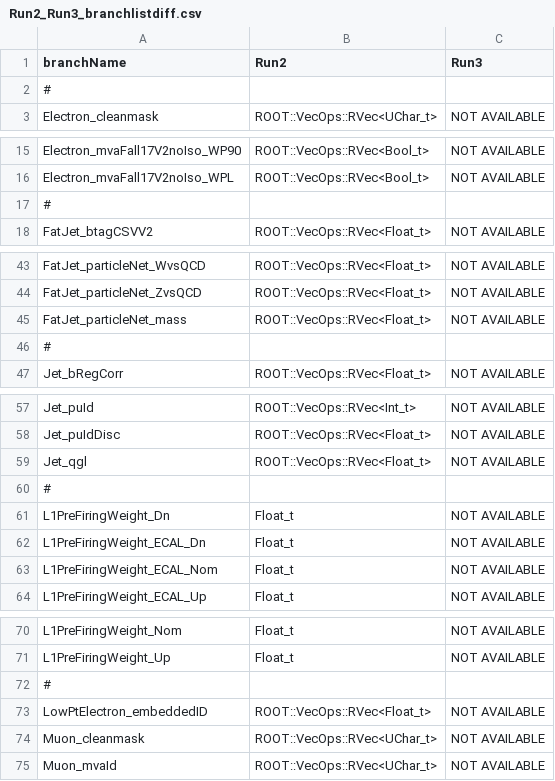
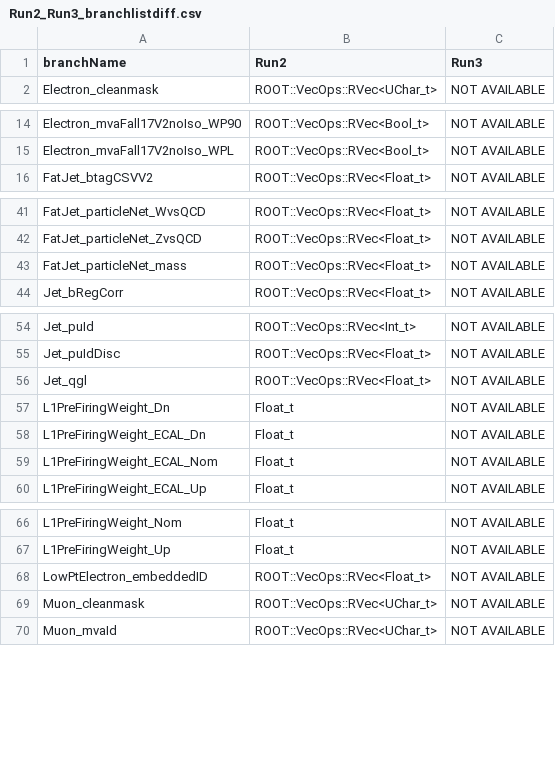
Before and after one commit to phazarik/crabSkimSetup, a CSV file: docs/Run2_Run3_branchlistdiff.csv, drawn as a sheet; only a part is shown, gaps mark what is left out.

Commit message:
minor changes

```diff
--- a/docs/Run2_Run3_branchlistdiff.csv
+++ b/docs/Run2_Run3_branchlistdiff.csv
@@ -1,3 +1,2 @@
 branchName, Run2, Run3
-#
 Electron_cleanmask, ROOT::VecOps::RVec<UChar_t>, NOT AVAILABLE
@@ -16,3 +15,2 @@ Electron_mvaFall17V2noIso_WP90, ROOT::VecOps::RVec<Bool_t>, NOT AVAILABLE
 Electron_mvaFall17V2noIso_WPL, ROOT::VecOps::RVec<Bool_t>, NOT AVAILABLE
-#
 FatJet_btagCSVV2, ROOT::VecOps::RVec<Float_t>, NOT AVAILABLE
@@ -45,3 +43,2 @@ FatJet_particleNet_ZvsQCD, ROOT::VecOps::RVec<Float_t>, NOT AVAILABLE
 FatJet_particleNet_mass, ROOT::VecOps::RVec<Float_t>, NOT AVAILABLE
-#
 Jet_bRegCorr, ROOT::VecOps::RVec<Float_t>, NOT AVAILABLE
@@ -59,3 +56,2 @@ Jet_puIdDisc, ROOT::VecOps::RVec<Float_t>, NOT AVAILABLE
 Jet_qgl, ROOT::VecOps::RVec<Float_t>, NOT AVAILABLE
-#
 L1PreFiringWeight_Dn, Float_t, NOT AVAILABLE
@@ -71,3 +67,2 @@ L1PreFiringWeight_Nom, Float_t, NOT AVAILABLE
 L1PreFiringWeight_Up, Float_t, NOT AVAILABLE
-#
 LowPtElectron_embeddedID, ROOT::VecOps::RVec<Float_t>, NOT AVAILABLE
```
